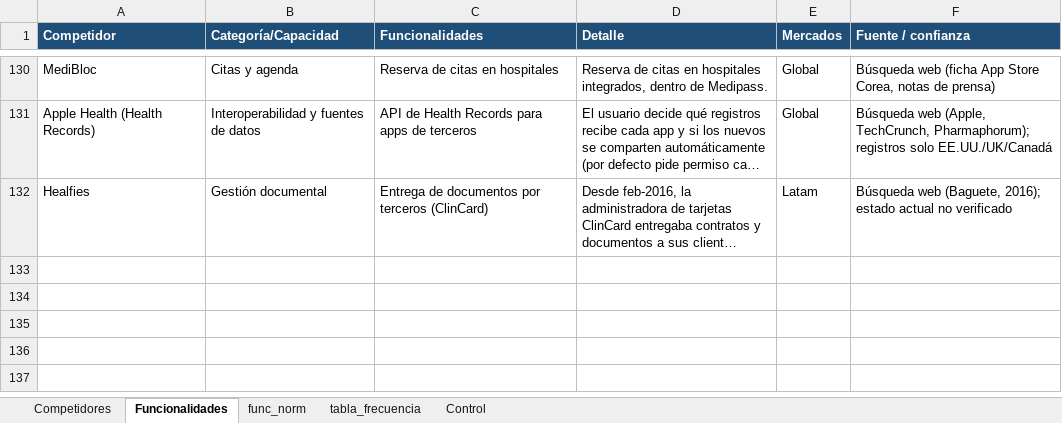
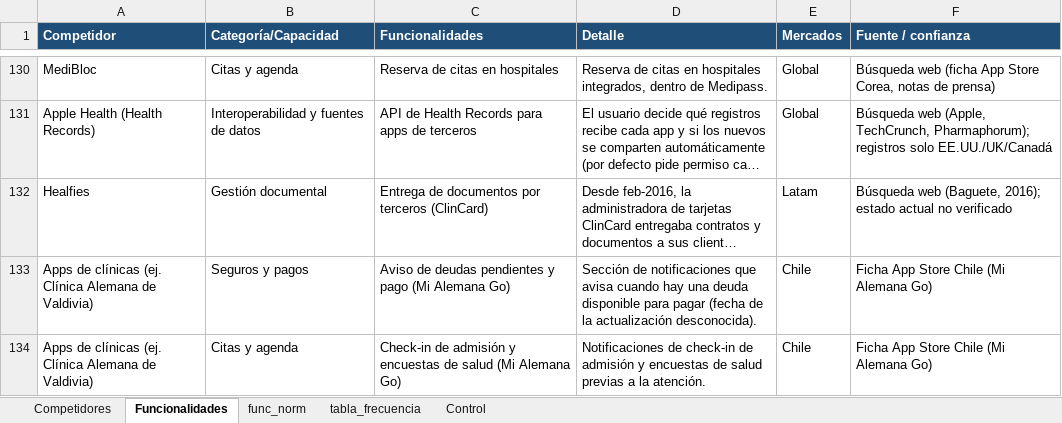
Before and after one commit to sdelafuenteb/Anamnesis, an Excel workbook: Outputs/Benchmark_Anamnesis.xlsx, sheet Funcionalidades, drawn as a sheet; only a part is shown, gaps mark what is left out; long unchanged cells end in …; values as stored, in another font and other column widths than the file's, no borders; the diff names each change by its address in the sheet, - before the commit and + after, or states it on an @@ line.

```diff
--- a/Outputs/Benchmark_Anamnesis.xlsx (sheet Funcionalidades)
+++ b/Outputs/Benchmark_Anamnesis.xlsx (sheet Funcionalidades)
+row 133: Apps de clínicas (ej. Clínica Alemana de Valdivia) | Seguros y pagos | Aviso de deudas pendientes y pago (Mi Alemana Go) | Sección de notificaciones que avisa cuando hay una deuda disponible para pagar (fecha de la actualización desconocida). | Chile | Ficha App Store Chile (Mi Alemana Go)
+row 134: Apps de clínicas (ej. Clínica Alemana de Valdivia) | Citas y agenda | Check-in de admisión y encuestas de salud (Mi Alemana Go) | Notificaciones de check-in de admisión y encuestas de salud previas a la atención. | Chile | Ficha App Store Chile (Mi Alemana Go)
```
Also changed, not shown: sheet Competidores, sheet Control.
